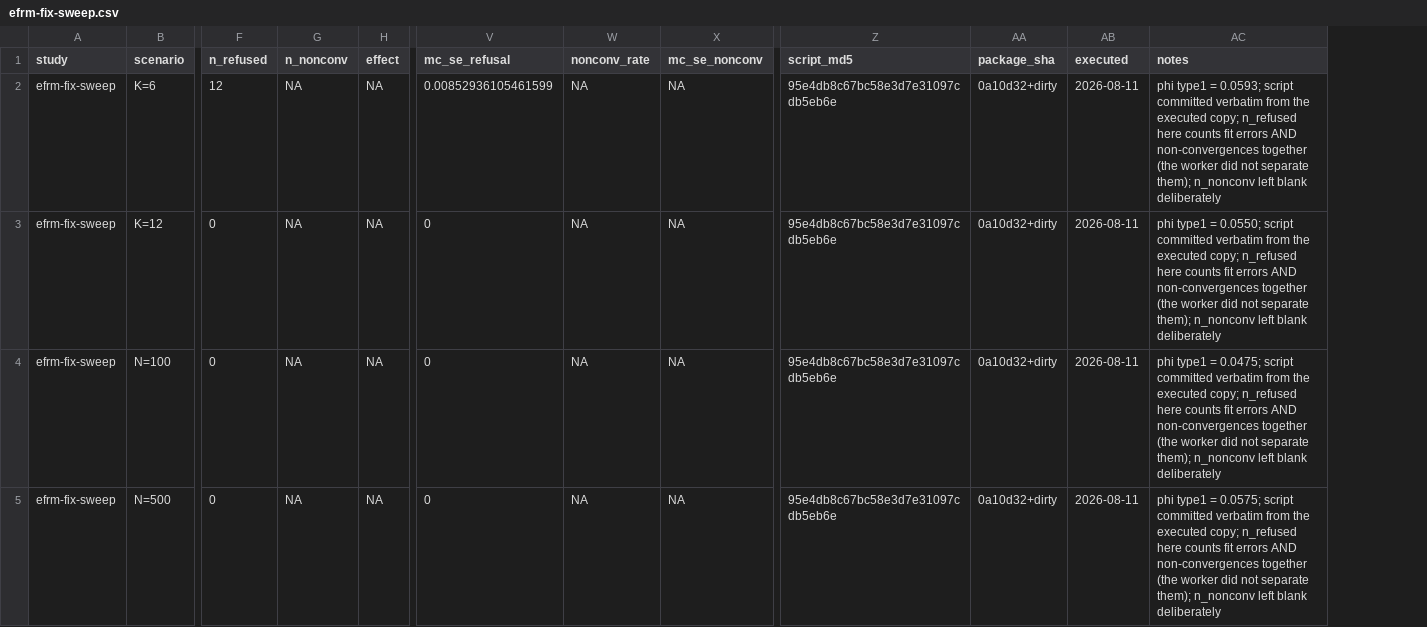
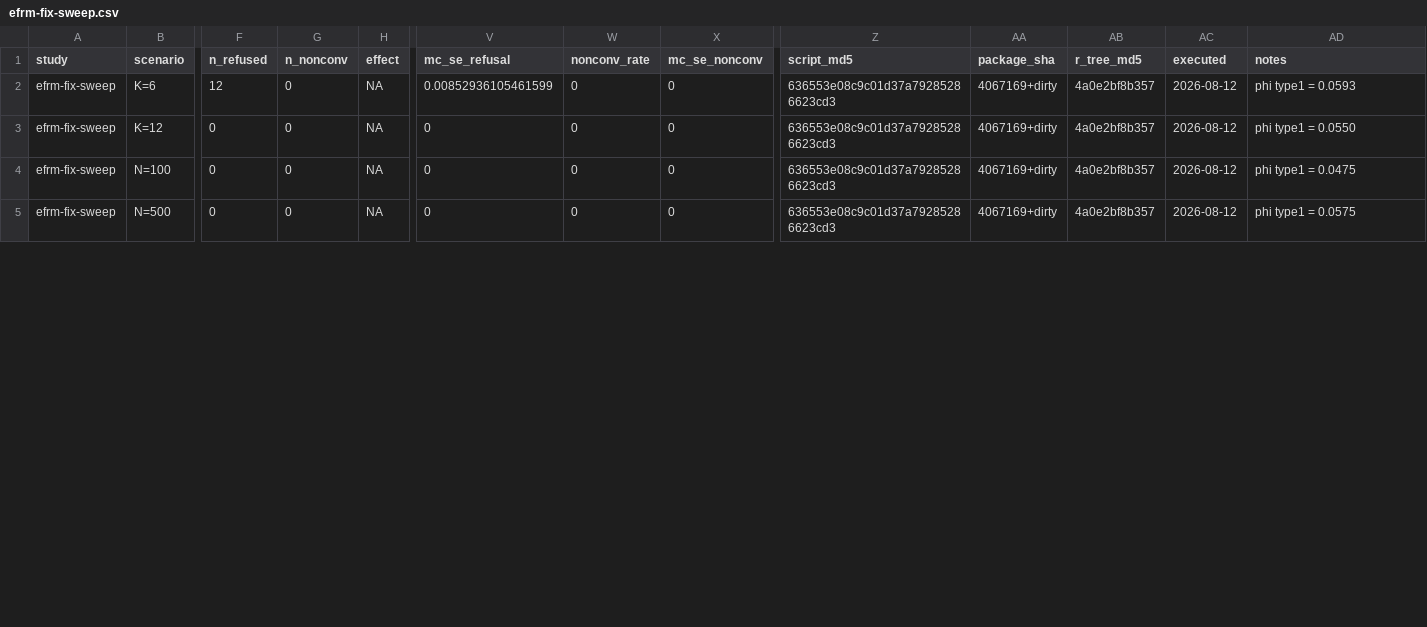
Before and after one commit to drjoshmcgrane/RaschR, a CSV file: tools/simval/results/efrm-fix-sweep.csv, drawn as a sheet; only a part is shown, gaps mark what is left out; addresses are those after the commit; the diff covers the shown part only; the diff names each change by its address in the sheet, - before the commit and + after, or states it on an @@ line.

Commit message:
Constrain the calibration override; caution on workload share
* The simulation-only guard override lifts ONLY the concentration
  conditions: the nominal cluster-count and rank requirements can never
  be bypassed (a regression test pins 5 judges + override = withheld).
  The premise that fit$cov_beta survives withholding is false -- it is
  NA'd with the SEs -- so the override remains necessary, narrowed.
* The calibration sweep runs inside a function so on.exit() restores
  the option under source() as well as Rscript; it records refusals and
  non-convergence separately and reproduces its threshold table
  identically against the guarded package.
* A caution now also fires when one judge carries more than 20% of the
  comparisons: the J=20, 25%-share cell rejects at 6.0% with an
  effective count of 10.8, which the effective-count band alone misses.
* ?lr_test states the conditional denominator for its finite-sample
  caveat (6.1% among 1,927/2,000 admissible replicates; 72 refusals
  from randomly empty categories, one non-convergence) and adopts the
  plainer closing sentence.
* Provenance synchronized: btl-clustered, efrm-fix-sweep, and the share
  sweep re-run against the committed tree (hashes and r_tree_md5 match;
  obsolete availability notes gone; EFRM sweep rows carry separated
  refusal/non-convergence counts).

Suite 1310/0/0/0; --as-cran 0E/0W/1 local NOTE; vignette rebuilt.

```diff
--- a/tools/simval/results/efrm-fix-sweep.csv
+++ b/tools/simval/results/efrm-fix-sweep.csv
+column AB (r_tree_md5), rows 2-5: all 4a0e2bf8b357
-G2:G5 (n_nonconv): NA
+G2:G5 (n_nonconv): 0
-W2:W5 (nonconv_rate): NA
+W2:W5 (nonconv_rate): 0
-X2:X5 (mc_se_nonconv): NA
+X2:X5 (mc_se_nonconv): 0
-Z2:Z5 (script_md5): 95e4db8c67bc58e3d7e31097cdb5eb6e
+Z2:Z5 (script_md5): 636553e08c9c01d37a79285286623cd3
-AA2:AA5 (package_sha): 0a10d32+dirty
+AA2:AA5 (package_sha): 4067169+dirty
-AC2:AC5 (executed): 2026-08-11
+AC2:AC5 (executed): 2026-08-12
-AD2 (notes): …type1 = 0.0593; script committed verbatim from the executed copy; n_refused here counts fit errors AND non-convergences together (the worker did not separate them); n_nonconv left blank deliberately
+AD2 (notes): …type1 = 0.0593
-AD3 (notes): …type1 = 0.0550; script committed verbatim from the executed copy; n_refused here counts fit errors AND non-convergences together (the worker did not separate them); n_nonconv left blank deliberately
+AD3 (notes): …type1 = 0.0550
-AD4 (notes): …type1 = 0.0475; script committed verbatim from the executed copy; n_refused here counts fit errors AND non-convergences together (the worker did not separate them); n_nonconv left blank deliberately
+AD4 (notes): …type1 = 0.0475
-AD5 (notes): …type1 = 0.0575; script committed verbatim from the executed copy; n_refused here counts fit errors AND non-convergences together (the worker did not separate them); n_nonconv left blank deliberately
+AD5 (notes): …type1 = 0.0575
```
Also changed, not shown: 28 edited cells elsewhere in this file, tools/simval/results/btl-clustered.csv, tools/simval/results/btl-share-sweep.csv, 7 other files.
